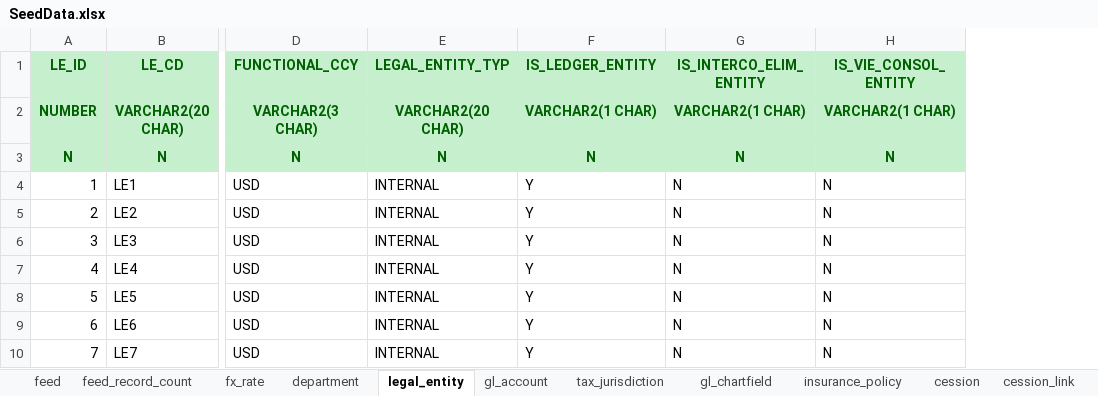
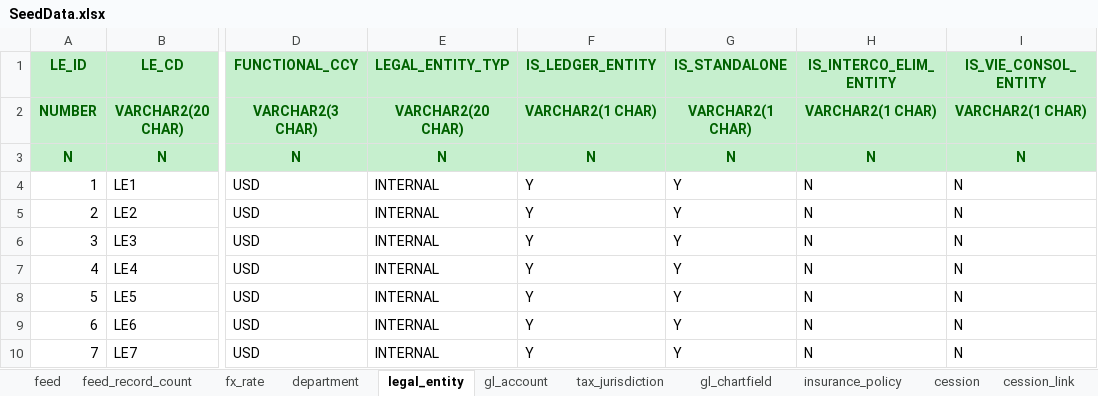
Before and after one commit to berner8273/AAH_ARC, an Excel workbook: testing/testSuite/src/main/resources/TestGLINTExtract/testUKGAAP/SeedData.xlsx, sheet legal_entity, drawn as a sheet; only a part is shown, gaps mark what is left out; values as stored, in another font and other column widths than the file's, no borders; the diff names each change by its address in the sheet, - before the commit and + after, or states it on an @@ line.

Commit message:
glint test changes

```diff
--- a/testing/testSuite/src/main/resources/TestGLINTExtract/testUKGAAP/SeedData.xlsx (sheet legal_entity)
+++ b/testing/testSuite/src/main/resources/TestGLINTExtract/testUKGAAP/SeedData.xlsx (sheet legal_entity)
+column G (IS_STANDALONE), rows 2-10: VARCHAR2(1 CHAR) | N | Y | Y | Y | Y | Y | Y | Y
```
Also changed, not shown: testing/testSuite/src/main/resources/TestGLINTExtract/testDayOnDayProcessing/ExpectedResults.xlsx, testing/testSuite/src/main/resources/TestGLINTExtract/testDoubleExecution/ExpectedResults.xlsx, 2 other files.
